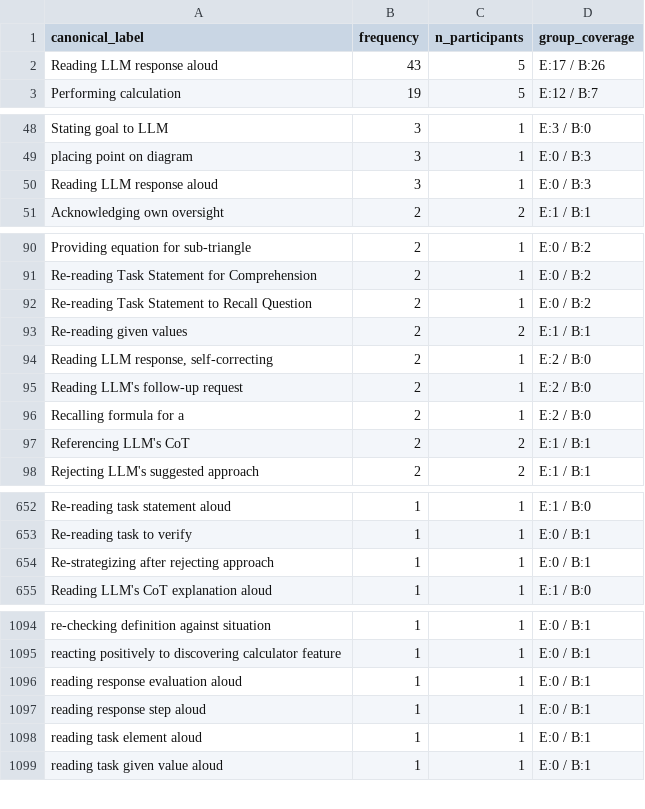
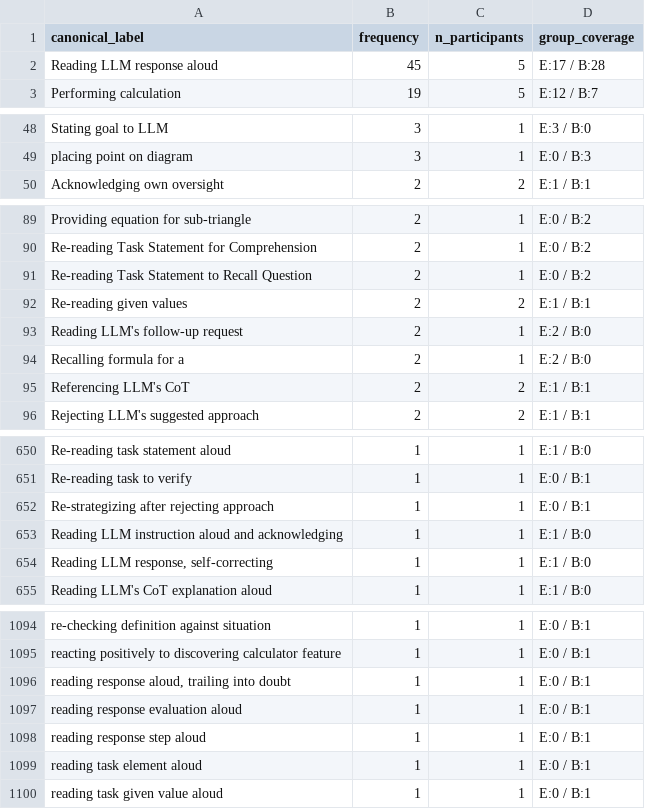
Before and after one commit to nimble-byte/thesis-code, a CSV file: transcripts/codebooks/codebook_v1.view.csv, drawn as a sheet; only a part is shown, gaps mark what is left out.

```diff
--- a/transcripts/codebooks/codebook_v1.view.csv
+++ b/transcripts/codebooks/codebook_v1.view.csv
@@ -1,3 +1,3 @@
 canonical_label,frequency,n_participants,group_coverage
-Reading LLM response aloud,43,5,E:17 / B:26
+Reading LLM response aloud,45,5,E:17 / B:28
 Performing calculation,19,5,E:12 / B:7
@@ -49,3 +49,2 @@ Stating goal to LLM,3,1,E:3 / B:0
 placing point on diagram,3,1,E:0 / B:3
-Reading LLM response aloud,3,1,E:0 / B:3
 Acknowledging own oversight,2,2,E:1 / B:1
@@ -93,3 +92,2 @@ Re-reading Task Statement to Recall Question,2,1,E:0 / B:2
 Re-reading given values,2,2,E:1 / B:1
-"Reading LLM response, self-correcting",2,1,E:2 / B:0
 Reading LLM's follow-up request,2,1,E:2 / B:0
@@ -654,2 +652,4 @@ Re-reading task to verify,1,1,E:0 / B:1
 Re-strategizing after rejecting approach,1,1,E:0 / B:1
+Reading LLM instruction aloud and acknowledging,1,1,E:1 / B:0
+"Reading LLM response, self-correcting",1,1,E:1 / B:0
 Reading LLM's CoT explanation aloud,1,1,E:1 / B:0
@@ -1095,2 +1095,3 @@ re-checking definition against situation,1,1,E:0 / B:1
 reacting positively to discovering calculator feature,1,1,E:0 / B:1
+"reading response aloud, trailing into doubt",1,1,E:0 / B:1
 reading response evaluation aloud,1,1,E:0 / B:1
```
Also changed, not shown: transcripts/codebooks/codebook_v0.csv, transcripts/codebooks/codebook_v0.view.csv, 8 other files.
